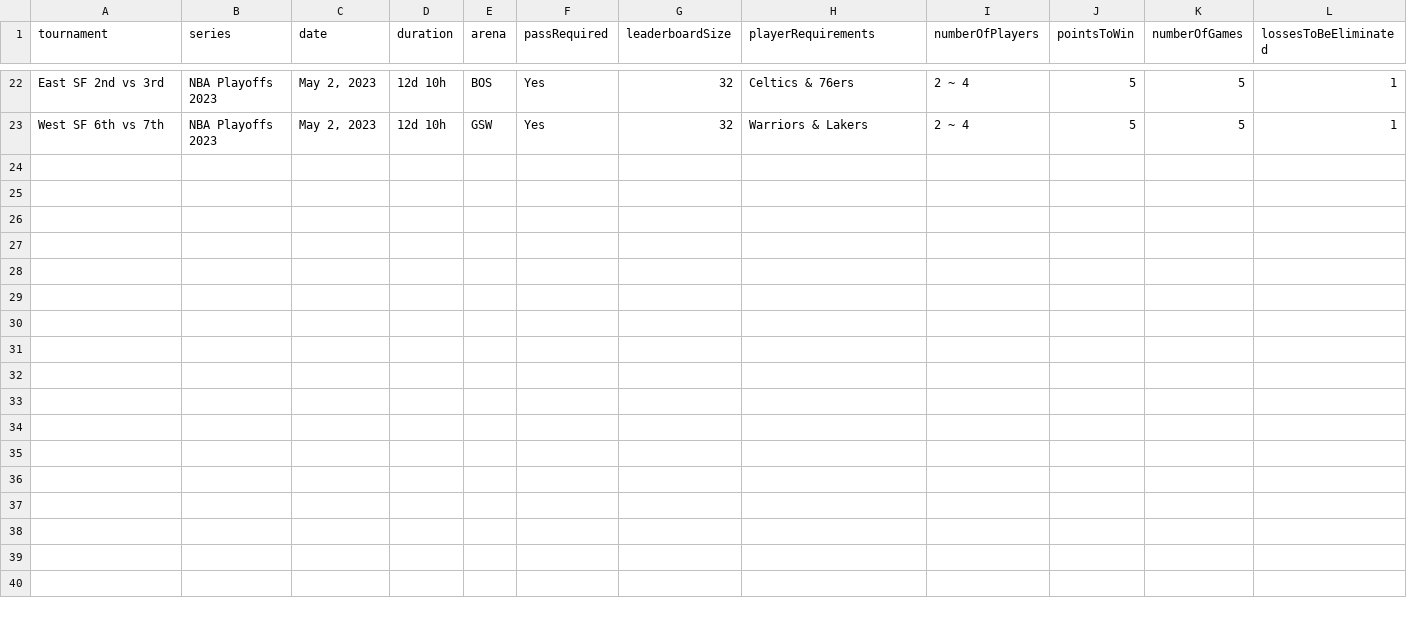
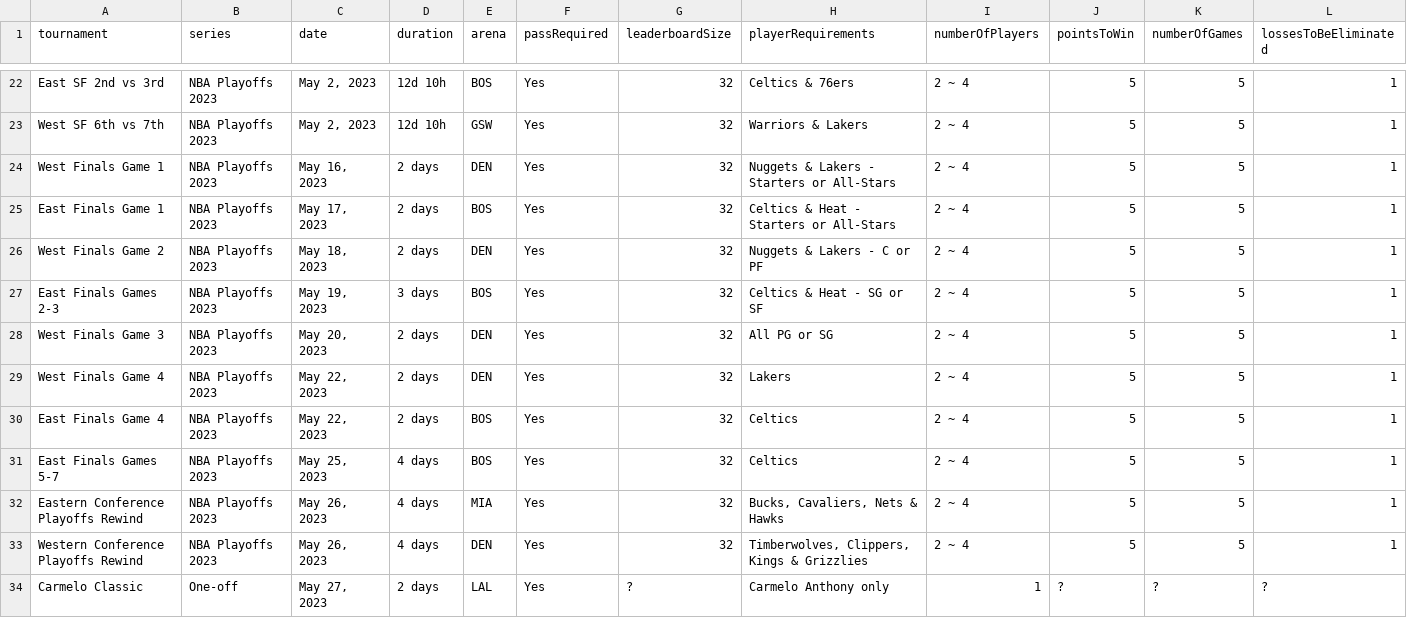
Before and after one commit to naw-db/naw-db.github.io, a CSV file: content/data/event_tournament_history.csv, drawn as a sheet; only a part is shown, gaps mark what is left out; rows hold the shown columns only; the diff names each change by its address in the sheet, - before the commit and + after, or states it on an @@ line.

Commit message:
Update event_tournament_history.csv (#104)

```diff
--- a/content/data/event_tournament_history.csv
+++ b/content/data/event_tournament_history.csv
+row 24: West Finals Game 1 | NBA Playoffs 2023 | May 16, 2023 | 2 days | DEN | Yes | 32 | Nuggets & Lakers - Starters or All-Stars | 2 ~ 4 | 5 | 5 | 1
+row 25: East Finals Game 1 | NBA Playoffs 2023 | May 17, 2023 | 2 days | BOS | Yes | 32 | Celtics & Heat - Starters or All-Stars | 2 ~ 4 | 5 | 5 | 1
+row 26: West Finals Game 2 | NBA Playoffs 2023 | May 18, 2023 | 2 days | DEN | Yes | 32 | Nuggets & Lakers - C or PF | 2 ~ 4 | 5 | 5 | 1
+row 27: East Finals Games 2-3 | NBA Playoffs 2023 | May 19, 2023 | 3 days | BOS | Yes | 32 | Celtics & Heat - SG or SF | 2 ~ 4 | 5 | 5 | 1
+row 28: West Finals Game 3 | NBA Playoffs 2023 | May 20, 2023 | 2 days | DEN | Yes | 32 | All PG or SG | 2 ~ 4 | 5 | 5 | 1
+row 29: West Finals Game 4 | NBA Playoffs 2023 | May 22, 2023 | 2 days | DEN | Yes | 32 | Lakers | 2 ~ 4 | 5 | 5 | 1
+row 30: East Finals Game 4 | NBA Playoffs 2023 | May 22, 2023 | 2 days | BOS | Yes | 32 | Celtics | 2 ~ 4 | 5 | 5 | 1
+row 31: East Finals Games 5-7 | NBA Playoffs 2023 | May 25, 2023 | 4 days | BOS | Yes | 32 | Celtics | 2 ~ 4 | 5 | 5 | 1
+row 32: Eastern Conference Playoffs Rewind | NBA Playoffs 2023 | May 26, 2023 | 4 days | MIA | Yes | 32 | Bucks, Cavaliers, Nets & Hawks | 2 ~ 4 | 5 | 5 | 1
+row 33: Western Conference Playoffs Rewind | NBA Playoffs 2023 | May 26, 2023 | 4 days | DEN | Yes | 32 | Timberwolves, Clippers, Kings & Grizzlies | 2 ~ 4 | 5 | 5 | 1
+row 34: Carmelo Classic | One-off | May 27, 2023 | 2 days | LAL | Yes | ? | Carmelo Anthony only | 1 | ? | ? | ?
```
